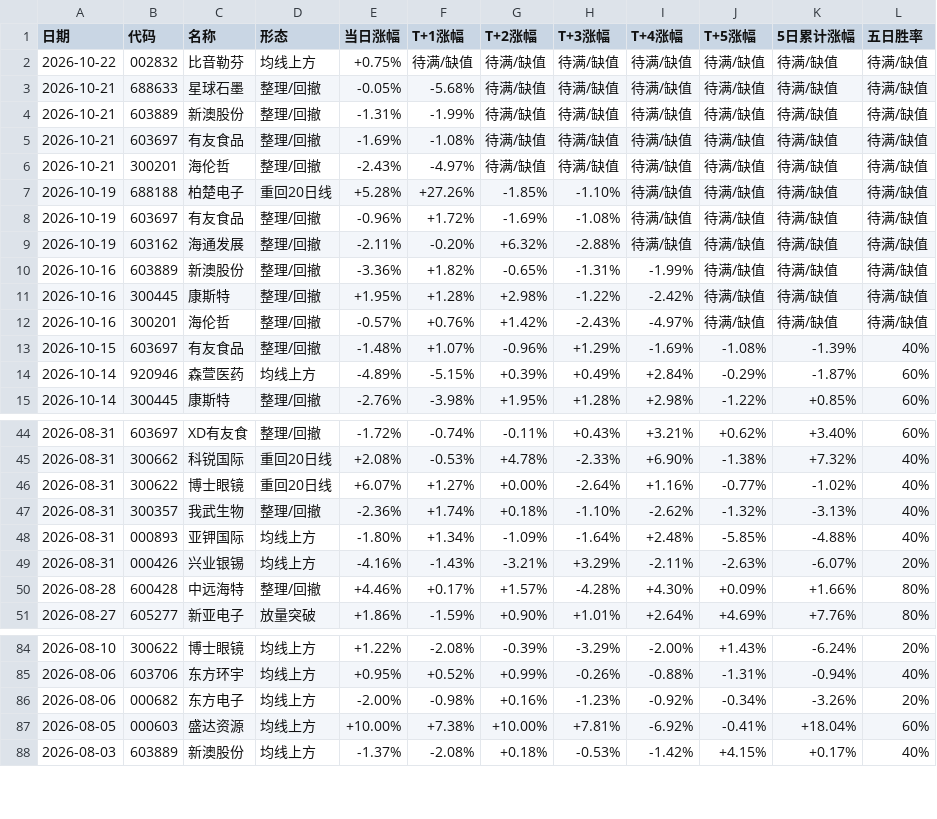
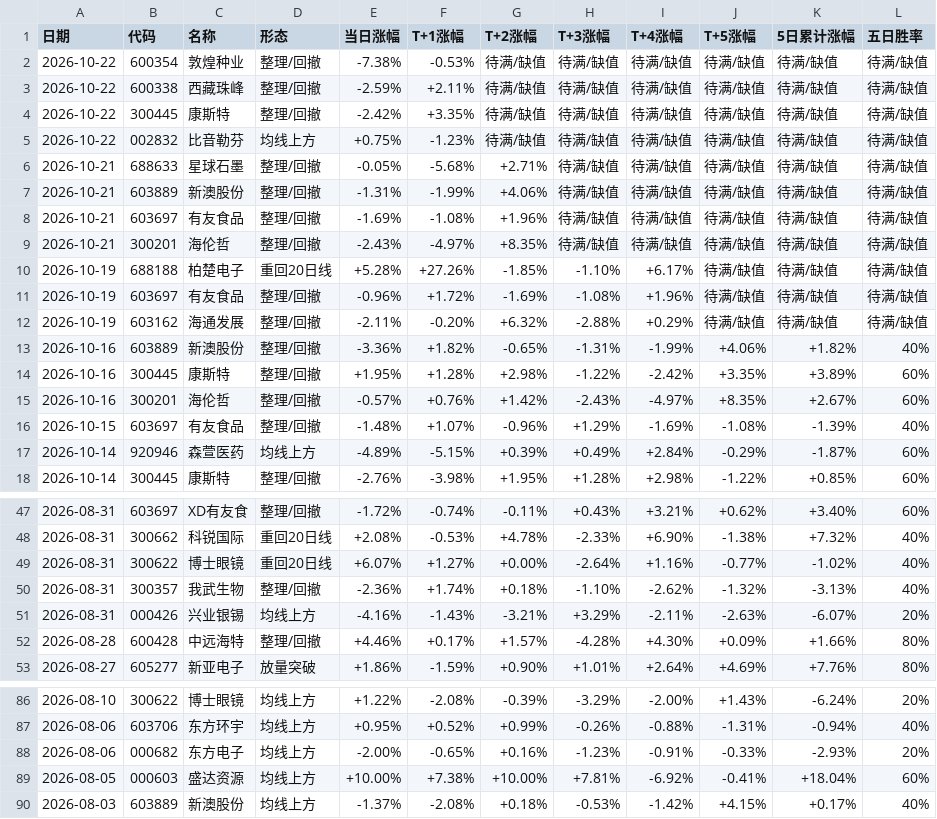
Before and after one commit to yunqingzou-bit/ashare-strategy-dashboard, a CSV file: docs/garp.csv, drawn as a sheet; only a part is shown, gaps mark what is left out.

```diff
--- a/docs/garp.csv
+++ b/docs/garp.csv
@@ -1,13 +1,16 @@
 日期,代码,名称,形态,当日涨幅,T+1涨幅,T+2涨幅,T+3涨幅,T+4涨幅,T+5涨幅,5日累计涨幅,五日胜率
-2026-10-22,002832,比音勒芬,均线上方,+0.75%,待满/缺值,待满/缺值,待满/缺值,待满/缺值,待满/缺值,待满/缺值,待满/缺值
-2026-10-21,688633,星球石墨,整理/回撤,-0.05%,-5.68%,待满/缺值,待满/缺值,待满/缺值,待满/缺值,待满/缺值,待满/缺值
-2026-10-21,603889,新澳股份,整理/回撤,-1.31%,-1.99%,待满/缺值,待满/缺值,待满/缺值,待满/缺值,待满/缺值,待满/缺值
-2026-10-21,603697,有友食品,整理/回撤,-1.69%,-1.08%,待满/缺值,待满/缺值,待满/缺值,待满/缺值,待满/缺值,待满/缺值
-2026-10-21,300201,海伦哲,整理/回撤,-2.43%,-4.97%,待满/缺值,待满/缺值,待满/缺值,待满/缺值,待满/缺值,待满/缺值
-2026-10-19,688188,柏楚电子,重回20日线,+5.28%,+27.26%,-1.85%,-1.10%,待满/缺值,待满/缺值,待满/缺值,待满/缺值
-2026-10-19,603697,有友食品,整理/回撤,-0.96%,+1.72%,-1.69%,-1.08%,待满/缺值,待满/缺值,待满/缺值,待满/缺值
-2026-10-19,603162,海通发展,整理/回撤,-2.11%,-0.20%,+6.32%,-2.88%,待满/缺值,待满/缺值,待满/缺值,待满/缺值
-2026-10-16,603889,新澳股份,整理/回撤,-3.36%,+1.82%,-0.65%,-1.31%,-1.99%,待满/缺值,待满/缺值,待满/缺值
-2026-10-16,300445,康斯特,整理/回撤,+1.95%,+1.28%,+2.98%,-1.22%,-2.42%,待满/缺值,待满/缺值,待满/缺值
-2026-10-16,300201,海伦哲,整理/回撤,-0.57%,+0.76%,+1.42%,-2.43%,-4.97%,待满/缺值,待满/缺值,待满/缺值
+2026-10-22,600354,敦煌种业,整理/回撤,-7.38%,-0.53%,待满/缺值,待满/缺值,待满/缺值,待满/缺值,待满/缺值,待满/缺值
+2026-10-22,600338,西藏珠峰,整理/回撤,-2.59%,+2.11%,待满/缺值,待满/缺值,待满/缺值,待满/缺值,待满/缺值,待满/缺值
+2026-10-22,300445,康斯特,整理/回撤,-2.42%,+3.35%,待满/缺值,待满/缺值,待满/缺值,待满/缺值,待满/缺值,待满/缺值
+2026-10-22,002832,比音勒芬,均线上方,+0.75%,-1.23%,待满/缺值,待满/缺值,待满/缺值,待满/缺值,待满/缺值,待满/缺值
+2026-10-21,688633,星球石墨,整理/回撤,-0.05%,-5.68%,+2.71%,待满/缺值,待满/缺值,待满/缺值,待满/缺值,待满/缺值
+2026-10-21,603889,新澳股份,整理/回撤,-1.31%,-1.99%,+4.06%,待满/缺值,待满/缺值,待满/缺值,待满/缺值,待满/缺值
+2026-10-21,603697,有友食品,整理/回撤,-1.69%,-1.08%,+1.96%,待满/缺值,待满/缺值,待满/缺值,待满/缺值,待满/缺值
+2026-10-21,300201,海伦哲,整理/回撤,-2.43%,-4.97%,+8.35%,待满/缺值,待满/缺值,待满/缺值,待满/缺值,待满/缺值
+2026-10-19,688188,柏楚电子,重回20日线,+5.28%,+27.26%,-1.85%,-1.10%,+6.17%,待满/缺值,待满/缺值,待满/缺值
+2026-10-19,603697,有友食品,整理/回撤,-0.96%,+1.72%,-1.69%,-1.08%,+1.96%,待满/缺值,待满/缺值,待满/缺值
+2026-10-19,603162,海通发展,整理/回撤,-2.11%,-0.20%,+6.32%,-2.88%,+0.29%,待满/缺值,待满/缺值,待满/缺值
+2026-10-16,603889,新澳股份,整理/回撤,-3.36%,+1.82%,-0.65%,-1.31%,-1.99%,+4.06%,+1.82%,40%
+2026-10-16,300445,康斯特,整理/回撤,+1.95%,+1.28%,+2.98%,-1.22%,-2.42%,+3.35%,+3.89%,60%
+2026-10-16,300201,海伦哲,整理/回撤,-0.57%,+0.76%,+1.42%,-2.43%,-4.97%,+8.35%,+2.67%,60%
 2026-10-15,603697,有友食品,整理/回撤,-1.48%,+1.07%,-0.96%,+1.29%,-1.69%,-1.08%,-1.39%,40%
@@ -47,3 +50,2 @@
 2026-08-31,300357,我武生物,整理/回撤,-2.36%,+1.74%,+0.18%,-1.10%,-2.62%,-1.32%,-3.13%,40%
-2026-08-31,000893,亚钾国际,均线上方,-1.80%,+1.34%,-1.09%,-1.64%,+2.48%,-5.85%,-4.88%,40%
 2026-08-31,000426,兴业银锡,均线上方,-4.16%,-1.43%,-3.21%,+3.29%,-2.11%,-2.63%,-6.07%,20%
@@ -85,3 +87,3 @@
 2026-08-06,603706,东方环宇,均线上方,+0.95%,+0.52%,+0.99%,-0.26%,-0.88%,-1.31%,-0.94%,40%
-2026-08-06,000682,东方电子,均线上方,-2.00%,-0.98%,+0.16%,-1.23%,-0.92%,-0.34%,-3.26%,20%
+2026-08-06,000682,东方电子,均线上方,-2.00%,-0.65%,+0.16%,-1.23%,-0.91%,-0.33%,-2.93%,20%
 2026-08-05,000603,盛达资源,均线上方,+10.00%,+7.38%,+10.00%,+7.81%,-6.92%,-0.41%,+18.04%,60%
```
Also changed, not shown: 7 other files.
